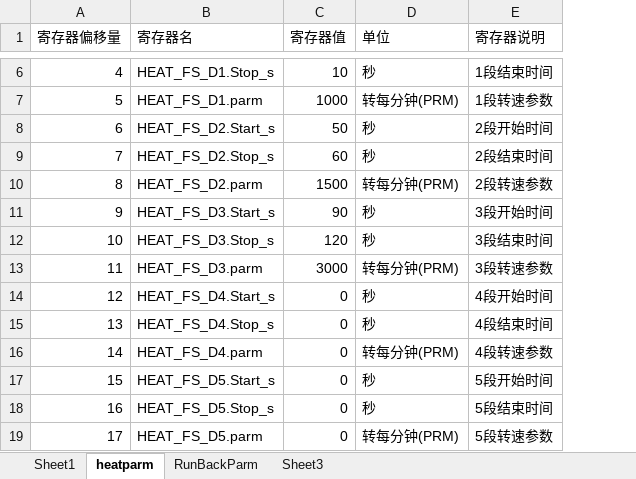
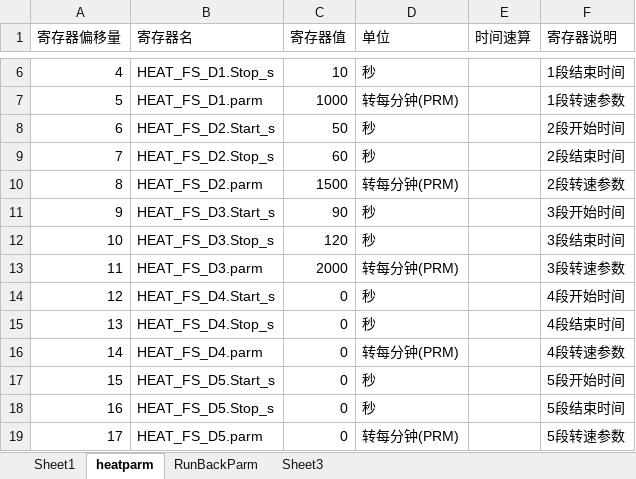
Before and after one commit to coolthng/heat_proj, an Excel workbook: PC_GuiDemo/heatparm.xlsx, sheet heatparm, drawn as a sheet; only a part is shown, gaps mark what is left out; values as stored, in another font and other column widths than the file's, no borders; the diff covers the shown part only; the diff names each change by its address in the sheet, - before the commit and + after, or states it on an @@ line.

```diff
--- a/PC_GuiDemo/heatparm.xlsx (sheet heatparm)
+++ b/PC_GuiDemo/heatparm.xlsx (sheet heatparm)
+column E (时间速算), empty
-C13 (寄存器值): 3000
+C13 (寄存器值): 2000
```
Also changed, not shown: 109 added rows, 6 removed rows, 2 edited cells, cell formats and row numbers in column A elsewhere in this sheet, 11 other files.
